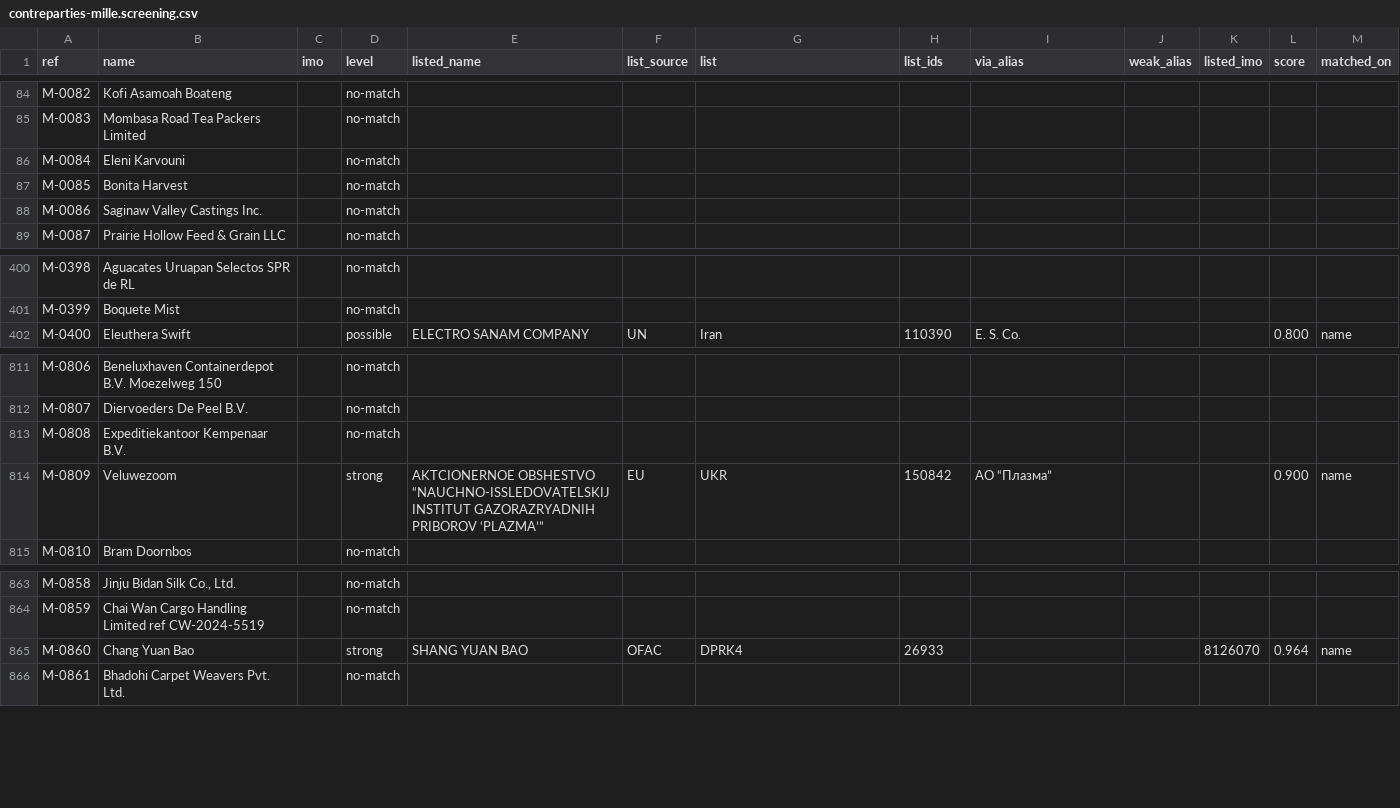
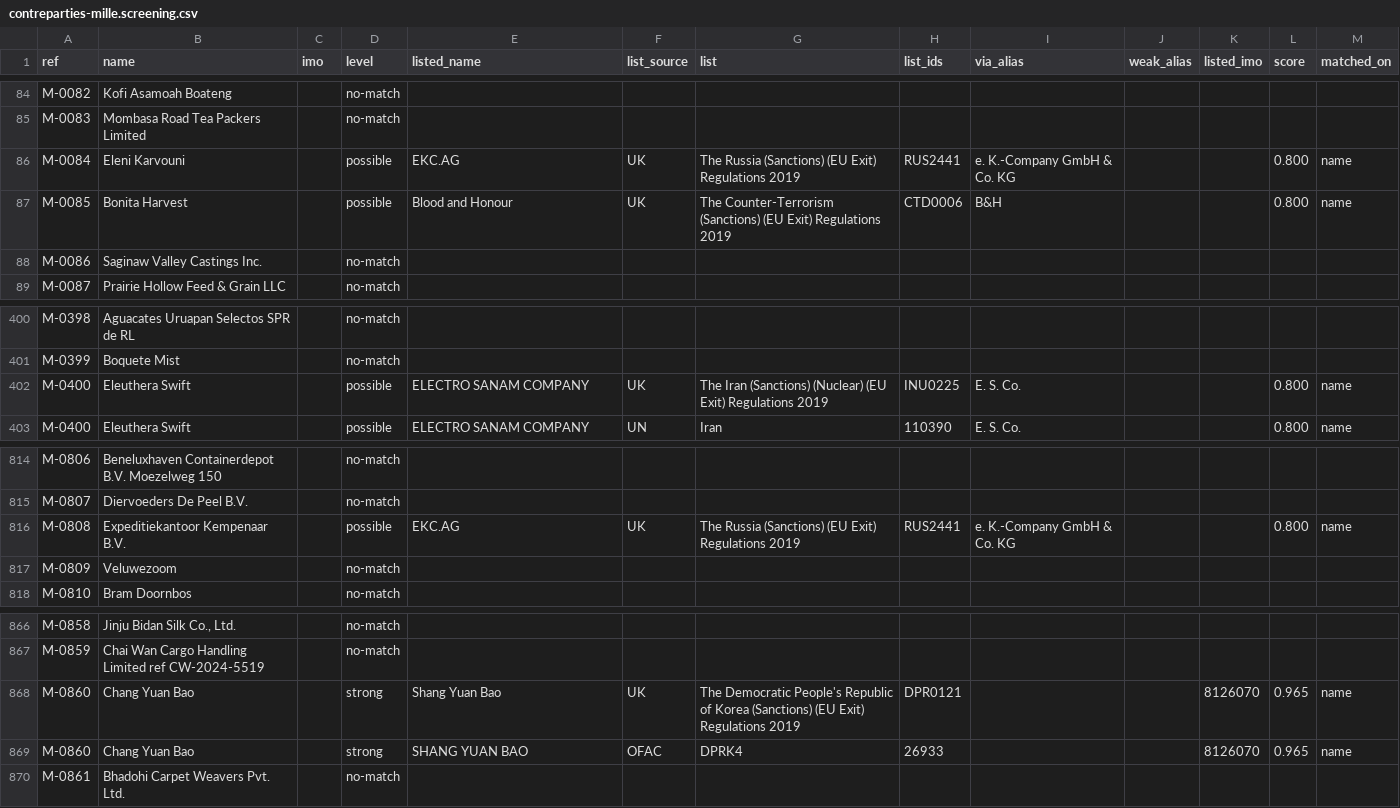
Before and after one commit to ArslaneSempai-ui/crusetra-screening, a CSV file: exemple/contreparties-mille.screening.csv, drawn as a sheet; only a part is shown, gaps mark what is left out; the diff covers the shown part only.

```diff
--- a/exemple/contreparties-mille.screening.csv
+++ b/exemple/contreparties-mille.screening.csv
@@ -85,4 +85,4 @@ M-0082,Kofi Asamoah Boateng,,no-match,,,,,,,,,
 M-0083,Mombasa Road Tea Packers Limited,,no-match,,,,,,,,,
-M-0084,Eleni Karvouni,,no-match,,,,,,,,,
-M-0085,Bonita Harvest,,no-match,,,,,,,,,
+M-0084,Eleni Karvouni,,possible,EKC.AG,UK,The Russia (Sanctions) (EU Exit) Regulations 2019,RUS2441,e. K.-Company GmbH & Co. KG,,,0.800,name
+M-0085,Bonita Harvest,,possible,Blood and Honour,UK,The Counter-Terrorism (Sanctions) (EU Exit) Regulations 2019,CTD0006,B&H,,,0.800,name
 M-0086,Saginaw Valley Castings Inc.,,no-match,,,,,,,,,
@@ -401,2 +401,3 @@ M-0398,Aguacates Uruapan Selectos SPR de RL,,no-match,,,,,,,,,
 M-0399,Boquete Mist,,no-match,,,,,,,,,
+M-0400,Eleuthera Swift,,possible,ELECTRO SANAM COMPANY,UK,The Iran (Sanctions) (Nuclear) (EU Exit) Regulations 2019,INU0225,E. S. Co.,,,0.800,name
 M-0400,Eleuthera Swift,,possible,ELECTRO SANAM COMPANY,UN,Iran,110390,E. S. Co.,,,0.800,name
@@ -812,4 +815,4 @@ M-0806,Beneluxhaven Containerdepot B.V. Moezelweg 150,,no-match,,,,,,,,,
 M-0807,Diervoeders De Peel B.V.,,no-match,,,,,,,,,
-M-0808,Expeditiekantoor Kempenaar B.V.,,no-match,,,,,,,,,
-M-0809,Veluwezoom,,strong,AKTCIONERNOE OBSHESTVO “NAUCHNO-ISSLEDOVATELSKIJ INSTITUT GAZORAZRYADNIH PRIBOROV ‘PLAZMA’”,EU,UKR,150842,АО “Плазма”,,,0.900,name
+M-0808,Expeditiekantoor Kempenaar B.V.,,possible,EKC.AG,UK,The Russia (Sanctions) (EU Exit) Regulations 2019,RUS2441,e. K.-Company GmbH & Co. KG,,,0.800,name
+M-0809,Veluwezoom,,no-match,,,,,,,,,
 M-0810,Bram Doornbos,,no-match,,,,,,,,,
@@ -864,3 +867,4 @@ M-0858,"Jinju Bidan Silk Co., Ltd.",,no-match,,,,,,,,,
 M-0859,Chai Wan Cargo Handling Limited ref CW-2024-5519,,no-match,,,,,,,,,
-M-0860,Chang Yuan Bao,,strong,SHANG YUAN BAO,OFAC,DPRK4,26933,,,8126070,0.964,name
+M-0860,Chang Yuan Bao,,strong,Shang Yuan Bao,UK,The Democratic People's Republic of Korea (Sanctions) (EU Exit) Regulations 2019,DPR0121,,,8126070,0.965,name
+M-0860,Chang Yuan Bao,,strong,SHANG YUAN BAO,OFAC,DPRK4,26933,,,8126070,0.965,name
 M-0861,Bhadohi Carpet Weavers Pvt. Ltd.,,no-match,,,,,,,,,
```
Also changed, not shown: 2 added rows and 66 edited cells elsewhere in this file, exemple/contreparties-exemple.screening.csv, 15 other files.
